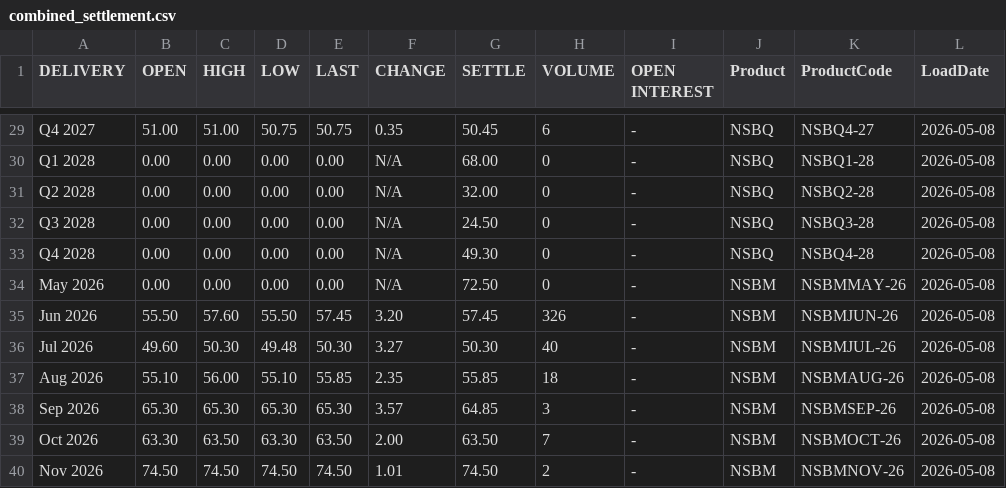
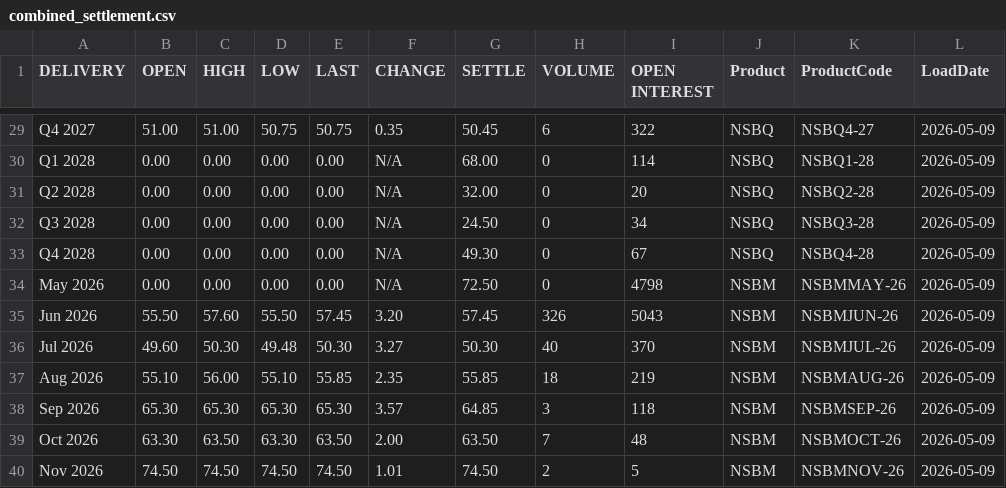
Before and after one commit to rikuisotalus-ux/euronext-settlement-scraper, a CSV file: data/combined_settlement.csv, drawn as a sheet; only a part is shown, gaps mark what is left out; the diff covers the shown part only; the diff names each change by its address in the sheet, - before the commit and + after, or states it on an @@ line.

```diff
--- a/data/combined_settlement.csv
+++ b/data/combined_settlement.csv
-I29 (OPEN INTEREST): -
+I29 (OPEN INTEREST): 322
-L29:L40 (LoadDate): 2026-05-08
+L29:L40 (LoadDate): 2026-05-09
-I30 (OPEN INTEREST): -
+I30 (OPEN INTEREST): 114
-I31 (OPEN INTEREST): -
+I31 (OPEN INTEREST): 20
-I32 (OPEN INTEREST): -
+I32 (OPEN INTEREST): 34
-I33 (OPEN INTEREST): -
+I33 (OPEN INTEREST): 67
-I34 (OPEN INTEREST): -
+I34 (OPEN INTEREST): 4798
-I35 (OPEN INTEREST): -
+I35 (OPEN INTEREST): 5043
-I36 (OPEN INTEREST): -
+I36 (OPEN INTEREST): 370
-I37 (OPEN INTEREST): -
+I37 (OPEN INTEREST): 219
-I38 (OPEN INTEREST): -
+I38 (OPEN INTEREST): 118
-I39 (OPEN INTEREST): -
+I39 (OPEN INTEREST): 48
-I40 (OPEN INTEREST): -
+I40 (OPEN INTEREST): 5
```
Also changed, not shown: 54 edited cells elsewhere in this file.
